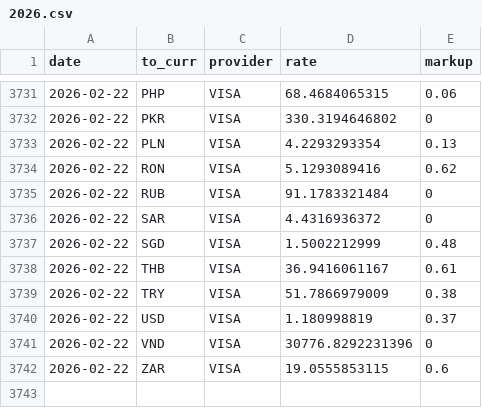
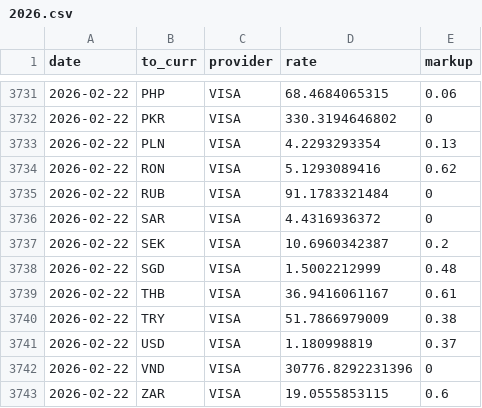
Before and after one commit to avishj/ForexRadar, a CSV file: db/EUR/2026.csv, drawn as a sheet; only a part is shown, gaps mark what is left out; the diff names each change by its address in the sheet, - before the commit and + after, or states it on an @@ line.

```diff
--- a/db/EUR/2026.csv
+++ b/db/EUR/2026.csv
+row 3737: 2026-02-22 | SEK | VISA | 10.6960342387 | 0.2
```
Also changed, not shown: db/GBP/2026.csv, db/HKD/2026.csv, 1 other file.
